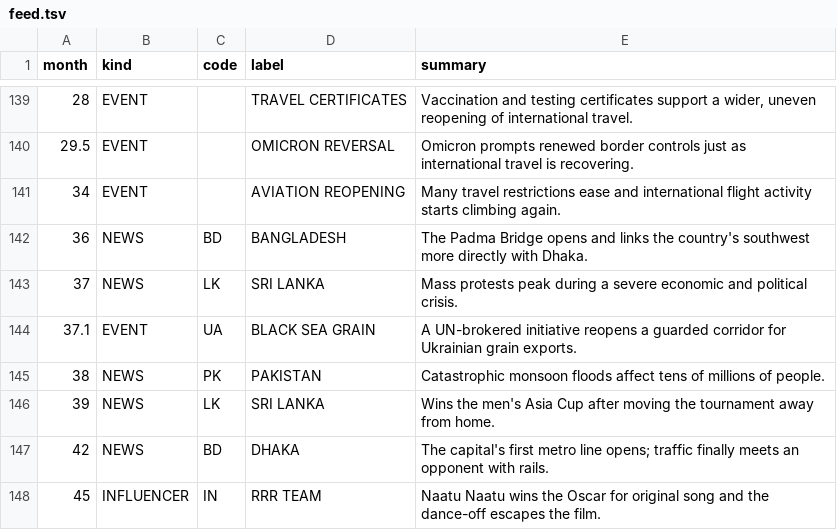
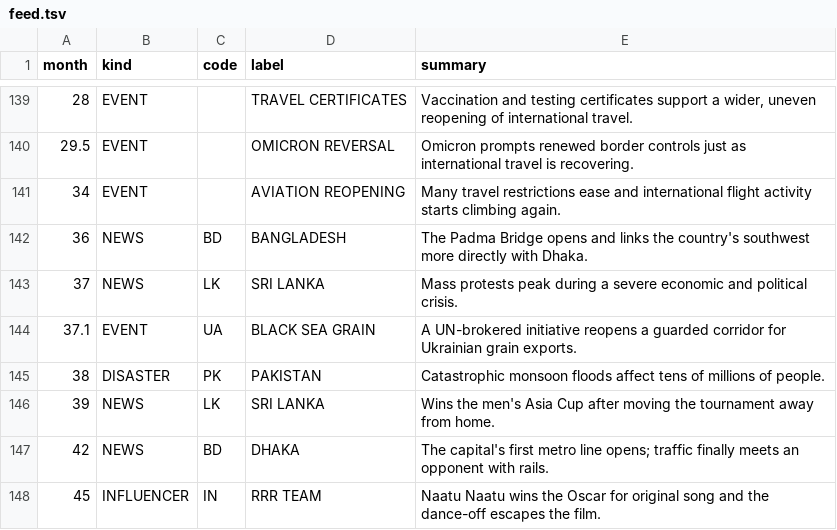
Before and after one commit to keys-i/COSC3500, a TSV file: proj/scenarios/chronus/assets/feed.tsv, drawn as a sheet; only a part is shown, gaps mark what is left out; the diff covers the shown part only.

```diff
--- a/proj/scenarios/chronus/assets/feed.tsv
+++ b/proj/scenarios/chronus/assets/feed.tsv
@@ -144,3 +144,3 @@ month	kind	code	label	summary
 37.1	EVENT	UA	BLACK SEA GRAIN	A UN-brokered initiative reopens a guarded corridor for Ukrainian grain exports.
-38	NEWS	PK	PAKISTAN	Catastrophic monsoon floods affect tens of millions of people.
+38	DISASTER	PK	PAKISTAN	Catastrophic monsoon floods affect tens of millions of people.
 39	NEWS	LK	SRI LANKA	Wins the men's Asia Cup after moving the tournament away from home.
```
Also changed, not shown: 38 added rows and 7 edited cells elsewhere in this file, proj/scenarios/chronus/assets/ports.tsv, 12 other files.
